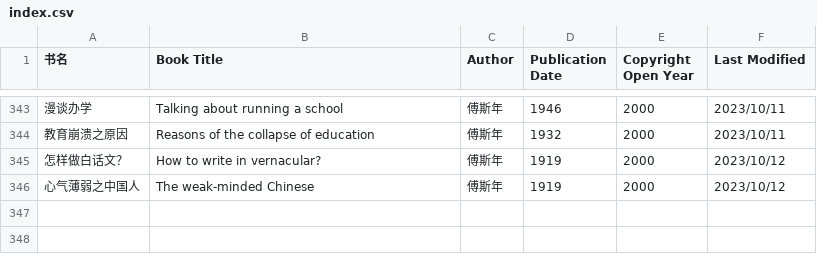
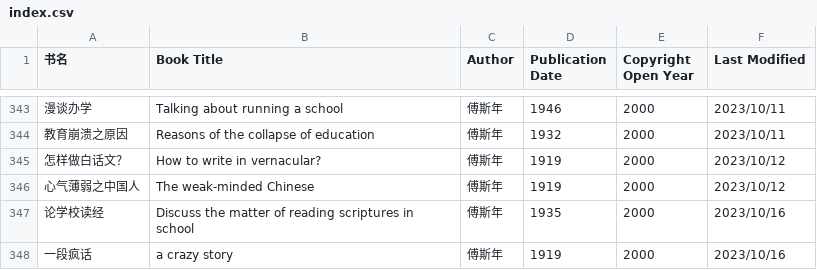
Before and after one commit to shjwudp/shu, a CSV file: index.csv, drawn as a sheet; only a part is shown, gaps mark what is left out; the diff names each change by its address in the sheet, - before the commit and + after, or states it on an @@ line.

Commit message:
feat: add 傅斯年《论学校读经》，《一段疯话》

```diff
--- a/index.csv
+++ b/index.csv
+row 347: 论学校读经 | Discuss the matter of reading scriptures in school | 傅斯年 | 1935 | 2000 | 2023/10/16
+row 348: 一段疯话 | a crazy story | 傅斯年 | 1919 | 2000 | 2023/10/16
```
Also changed, not shown: 2 other files.
